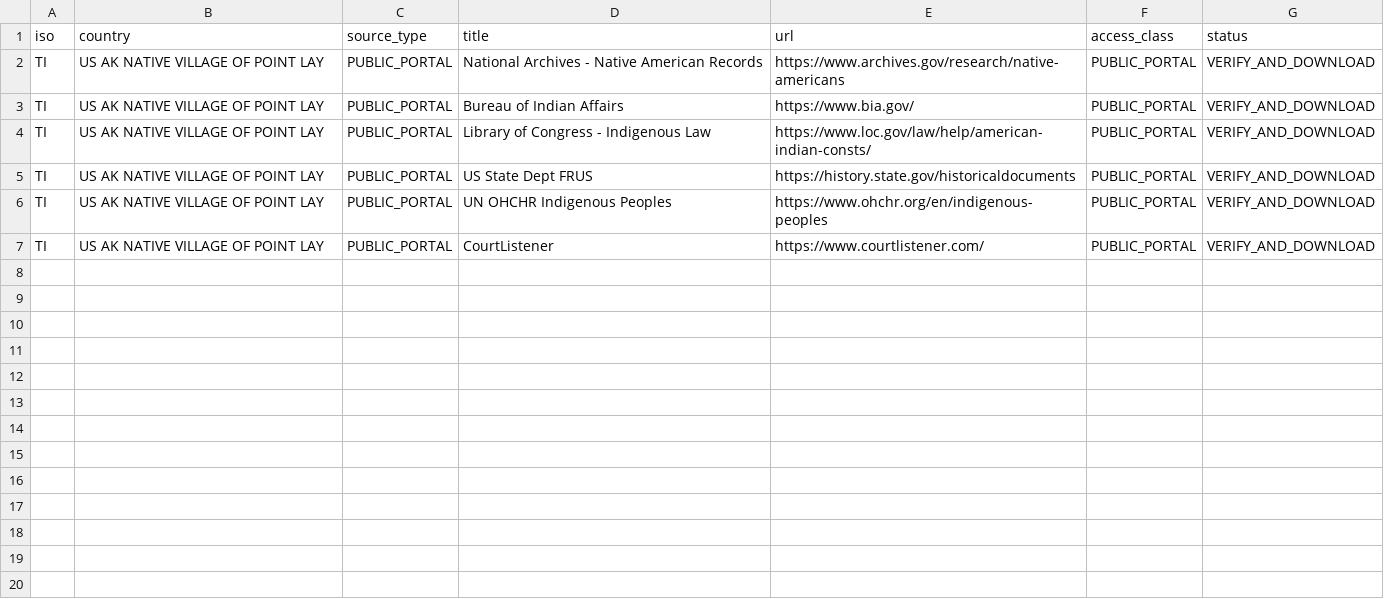
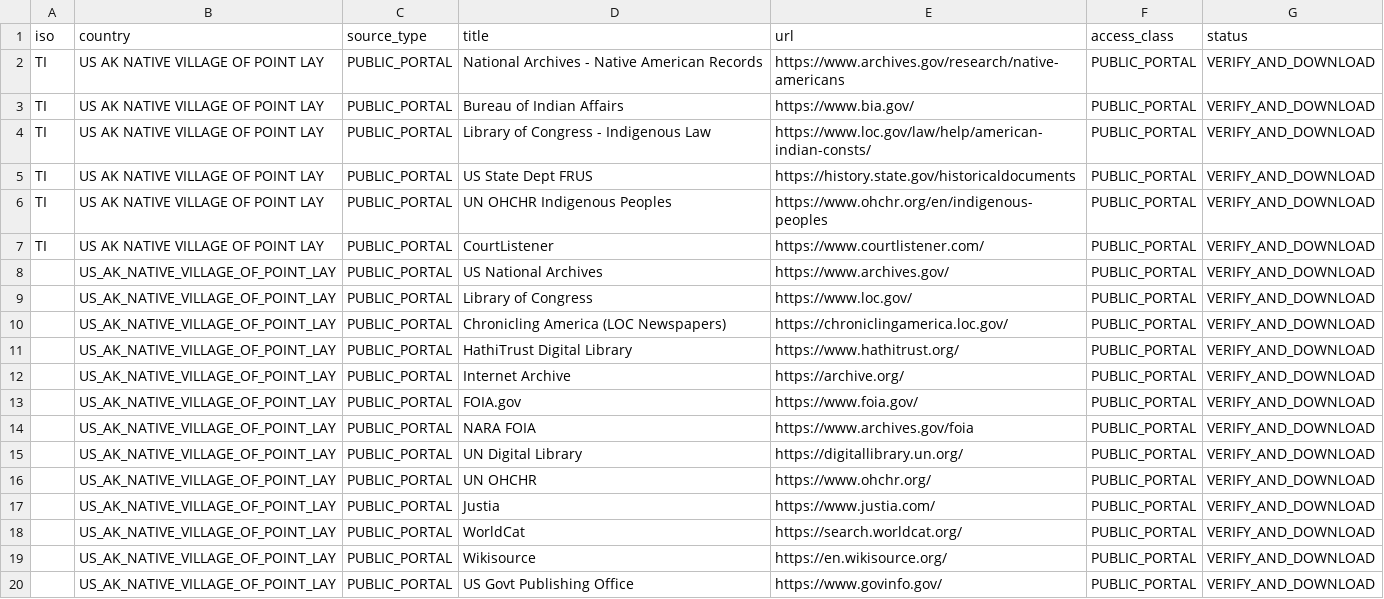
Before and after one commit to GlobalRestitutionAlliance/turtle-island-us-ak-native-village-of-point-lay-master-litigation, a CSV file: 03_Evidentiary_Exhibits/PRIMARY_PUBLIC_SOURCES.csv, drawn as a sheet.

Commit message:
Expand primary public source registries (Batch 2)

```diff
--- a/03_Evidentiary_Exhibits/PRIMARY_PUBLIC_SOURCES.csv
+++ b/03_Evidentiary_Exhibits/PRIMARY_PUBLIC_SOURCES.csv
@@ -7 +7,14 @@ TI,US AK NATIVE VILLAGE OF POINT LAY,PUBLIC_PORTAL,UN OHCHR Indigenous Peoples,h
 TI,US AK NATIVE VILLAGE OF POINT LAY,PUBLIC_PORTAL,CourtListener,https://www.courtlistener.com/,PUBLIC_PORTAL,VERIFY_AND_DOWNLOAD
+,US_AK_NATIVE_VILLAGE_OF_POINT_LAY,PUBLIC_PORTAL,US National Archives,https://www.archives.gov/,PUBLIC_PORTAL,VERIFY_AND_DOWNLOAD
+,US_AK_NATIVE_VILLAGE_OF_POINT_LAY,PUBLIC_PORTAL,Library of Congress,https://www.loc.gov/,PUBLIC_PORTAL,VERIFY_AND_DOWNLOAD
+,US_AK_NATIVE_VILLAGE_OF_POINT_LAY,PUBLIC_PORTAL,Chronicling America (LOC Newspapers),https://chroniclingamerica.loc.gov/,PUBLIC_PORTAL,VERIFY_AND_DOWNLOAD
+,US_AK_NATIVE_VILLAGE_OF_POINT_LAY,PUBLIC_PORTAL,HathiTrust Digital Library,https://www.hathitrust.org/,PUBLIC_PORTAL,VERIFY_AND_DOWNLOAD
+,US_AK_NATIVE_VILLAGE_OF_POINT_LAY,PUBLIC_PORTAL,Internet Archive,https://archive.org/,PUBLIC_PORTAL,VERIFY_AND_DOWNLOAD
+,US_AK_NATIVE_VILLAGE_OF_POINT_LAY,PUBLIC_PORTAL,FOIA.gov,https://www.foia.gov/,PUBLIC_PORTAL,VERIFY_AND_DOWNLOAD
+,US_AK_NATIVE_VILLAGE_OF_POINT_LAY,PUBLIC_PORTAL,NARA FOIA,https://www.archives.gov/foia,PUBLIC_PORTAL,VERIFY_AND_DOWNLOAD
+,US_AK_NATIVE_VILLAGE_OF_POINT_LAY,PUBLIC_PORTAL,UN Digital Library,https://digitallibrary.un.org/,PUBLIC_PORTAL,VERIFY_AND_DOWNLOAD
+,US_AK_NATIVE_VILLAGE_OF_POINT_LAY,PUBLIC_PORTAL,UN OHCHR,https://www.ohchr.org/,PUBLIC_PORTAL,VERIFY_AND_DOWNLOAD
+,US_AK_NATIVE_VILLAGE_OF_POINT_LAY,PUBLIC_PORTAL,Justia,https://www.justia.com/,PUBLIC_PORTAL,VERIFY_AND_DOWNLOAD
+,US_AK_NATIVE_VILLAGE_OF_POINT_LAY,PUBLIC_PORTAL,WorldCat,https://search.worldcat.org/,PUBLIC_PORTAL,VERIFY_AND_DOWNLOAD
+,US_AK_NATIVE_VILLAGE_OF_POINT_LAY,PUBLIC_PORTAL,Wikisource,https://en.wikisource.org/,PUBLIC_PORTAL,VERIFY_AND_DOWNLOAD
+,US_AK_NATIVE_VILLAGE_OF_POINT_LAY,PUBLIC_PORTAL,US Govt Publishing Office,https://www.govinfo.gov/,PUBLIC_PORTAL,VERIFY_AND_DOWNLOAD
```
Also changed, not shown: 2 other files.
